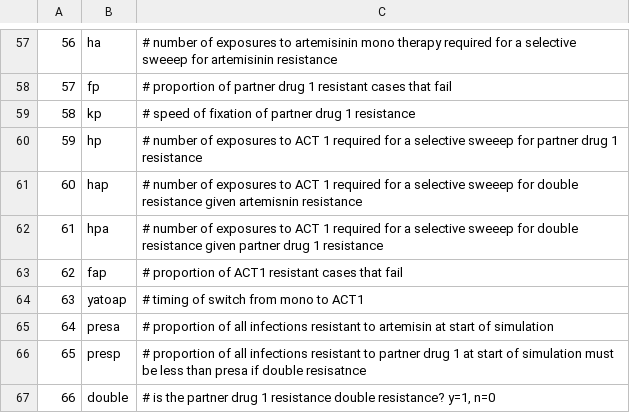
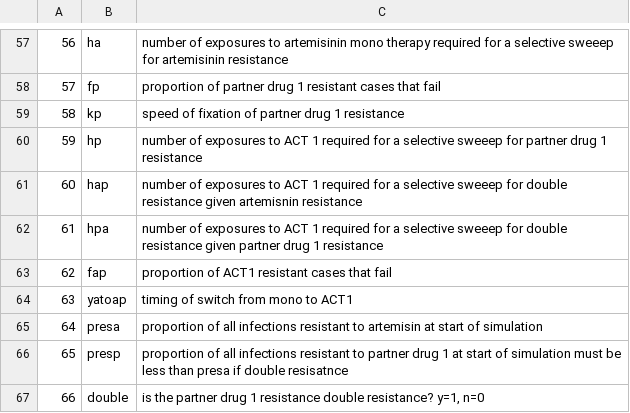
Before and after one commit to slphyx/lmrm, a CSV file: 2017-01-04 NamesLabels.csv, drawn as a sheet; only a part is shown, gaps mark what is left out; the diff covers the shown part only.

```diff
--- a/2017-01-04 NamesLabels.csv
+++ b/2017-01-04 NamesLabels.csv
@@ -57,11 +57,11 @@
-"56","ha","# number of exposures to artemisinin mono therapy required for a selective sweeep for artemisinin resistance"
-"57","fp","# proportion of partner drug 1 resistant cases that fail"
-"58","kp","# speed of fixation of partner drug 1 resistance"
-"59","hp","# number of exposures to ACT 1 required for a selective sweeep for partner drug 1 resistance"
-"60","hap","# number of exposures to ACT 1 required for a selective sweeep for double resistance given artemisnin resistance"
-"61","hpa","# number of exposures to ACT 1 required for a selective sweeep for double resistance given partner drug 1 resistance"
-"62","fap","# proportion of ACT1 resistant cases that fail"
-"63","yatoap","# timing of switch from mono to ACT1"
-"64","presa","# proportion of all infections resistant to artemisin at start of simulation"
-"65","presp","# proportion of all infections resistant to partner drug 1 at start of simulation must be less than presa if double resisatnce"
-"66","double","# is the partner drug 1 resistance double resistance? y=1, n=0"
+56,ha,number of exposures to artemisinin mono therapy required for a selective sweeep for artemisinin resistance
+57,fp,proportion of partner drug 1 resistant cases that fail
+58,kp,speed of fixation of partner drug 1 resistance
+59,hp,number of exposures to ACT 1 required for a selective sweeep for partner drug 1 resistance
+60,hap,number of exposures to ACT 1 required for a selective sweeep for double resistance given artemisnin resistance
+61,hpa,number of exposures to ACT 1 required for a selective sweeep for double resistance given partner drug 1 resistance
+62,fap,proportion of ACT1 resistant cases that fail
+63,yatoap,timing of switch from mono to ACT1
+64,presa,proportion of all infections resistant to artemisin at start of simulation
+65,presp,proportion of all infections resistant to partner drug 1 at start of simulation must be less than presa if double resisatnce
+66,double,"is the partner drug 1 resistance double resistance? y=1, n=0"
```
Also changed, not shown: 1 added row, 1 removed row and 55 edited cells elsewhere in this file, 3 other files.
